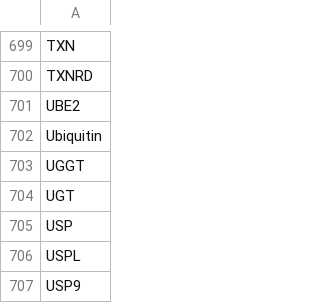
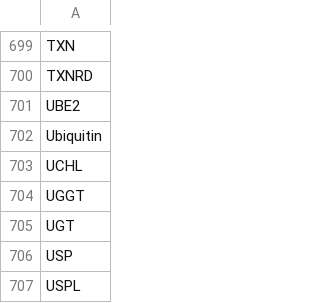
Before and after one commit to sorgerlab/famplex, a CSV file: entities.csv, drawn as a sheet; only a part is shown, gaps mark what is left out; the shorter side is filled out with more unchanged rows; the diff names each change by its address in the sheet, - before the commit and + after, or states it on an @@ line.

```diff
--- a/entities.csv
+++ b/entities.csv
+row 703: UCHL
```
Also changed, not shown: equivalences.csv, grounding_map.csv, 1 other file.
